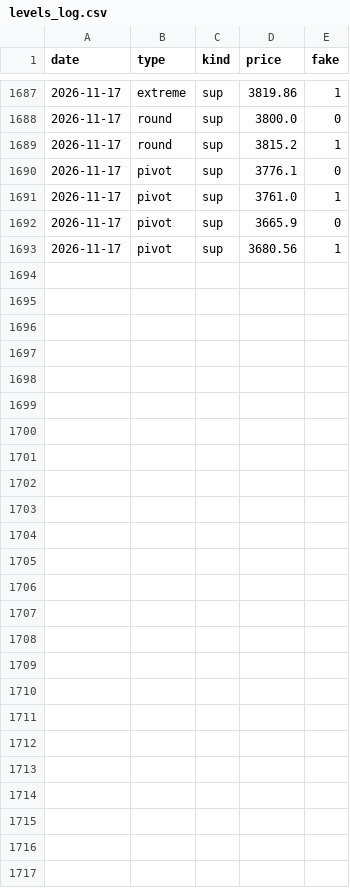
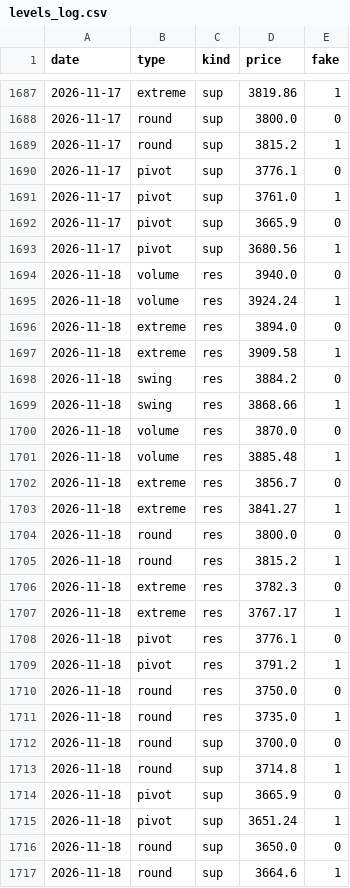
Before and after one commit to royrahal7/gdxu-report, a CSV file: levels_log.csv, drawn as a sheet; only a part is shown, gaps mark what is left out; the diff names each change by its address in the sheet, - before the commit and + after, or states it on an @@ line.

```diff
--- a/levels_log.csv
+++ b/levels_log.csv
+row 1694: 2026-11-18 | volume | res | 3940.0 | 0
+row 1695: 2026-11-18 | volume | res | 3924.24 | 1
+row 1696: 2026-11-18 | extreme | res | 3894.0 | 0
+row 1697: 2026-11-18 | extreme | res | 3909.58 | 1
+row 1698: 2026-11-18 | swing | res | 3884.2 | 0
+row 1699: 2026-11-18 | swing | res | 3868.66 | 1
+row 1700: 2026-11-18 | volume | res | 3870.0 | 0
+row 1701: 2026-11-18 | volume | res | 3885.48 | 1
+row 1702: 2026-11-18 | extreme | res | 3856.7 | 0
+row 1703: 2026-11-18 | extreme | res | 3841.27 | 1
+row 1704: 2026-11-18 | round | res | 3800.0 | 0
+row 1705: 2026-11-18 | round | res | 3815.2 | 1
+row 1706: 2026-11-18 | extreme | res | 3782.3 | 0
+row 1707: 2026-11-18 | extreme | res | 3767.17 | 1
+row 1708: 2026-11-18 | pivot | res | 3776.1 | 0
+row 1709: 2026-11-18 | pivot | res | 3791.2 | 1
+row 1710: 2026-11-18 | round | res | 3750.0 | 0
+row 1711: 2026-11-18 | round | res | 3735.0 | 1
+row 1712: 2026-11-18 | round | sup | 3700.0 | 0
+row 1713: 2026-11-18 | round | sup | 3714.8 | 1
+row 1714: 2026-11-18 | pivot | sup | 3665.9 | 0
+row 1715: 2026-11-18 | pivot | sup | 3651.24 | 1
+row 1716: 2026-11-18 | round | sup | 3650.0 | 0
+row 1717: 2026-11-18 | round | sup | 3664.6 | 1
```
Also changed, not shown: 1 other file.
